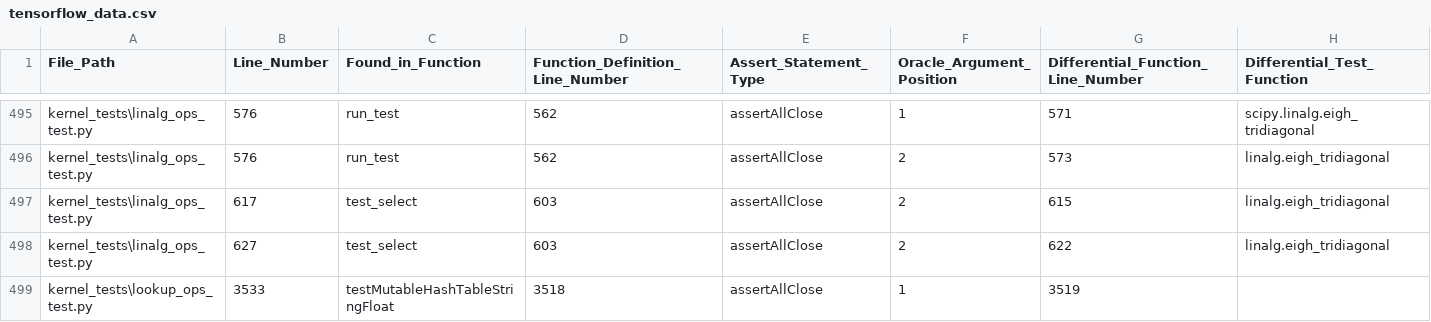
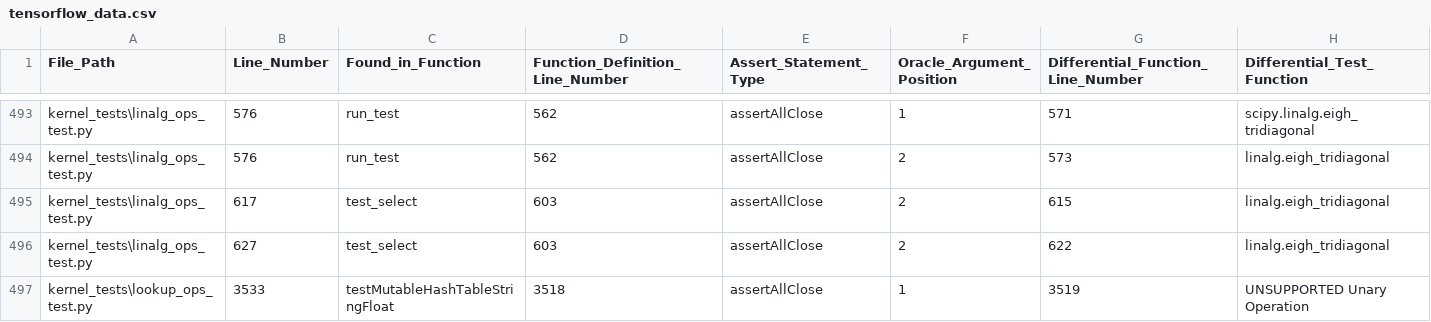
Before and after one commit to AlexanderProchnow/DLL_Testing_Tool, a CSV file: Code/1_Test_Case_Extraction_and_Analysis/extracted_data/tensorflow_data.csv, drawn as a sheet; only a part is shown, gaps mark what is left out; the diff covers the shown part only.

```diff
--- a/Code/1_Test_Case_Extraction_and_Analysis/extracted_data/tensorflow_data.csv
+++ b/Code/1_Test_Case_Extraction_and_Analysis/extracted_data/tensorflow_data.csv
@@ -498,2 +496,2 @@ kernel_tests\linalg_ops_test.py,617,test_select,603,assertAllClose,2,615,linalg.
 kernel_tests\linalg_ops_test.py,627,test_select,603,assertAllClose,2,622,linalg.eigh_tridiagonal
-kernel_tests\lookup_ops_test.py,3533,testMutableHashTableStringFloat,3518,assertAllClose,1,3519,
+kernel_tests\lookup_ops_test.py,3533,testMutableHashTableStringFloat,3518,assertAllClose,1,3519,UNSUPPORTED Unary Operation
```
Also changed, not shown: 20 removed rows and 9 edited cells elsewhere in this file, Code/1_Test_Case_Extraction_and_Analysis/extracted_data/pytorch_data.csv, 2 other files.
